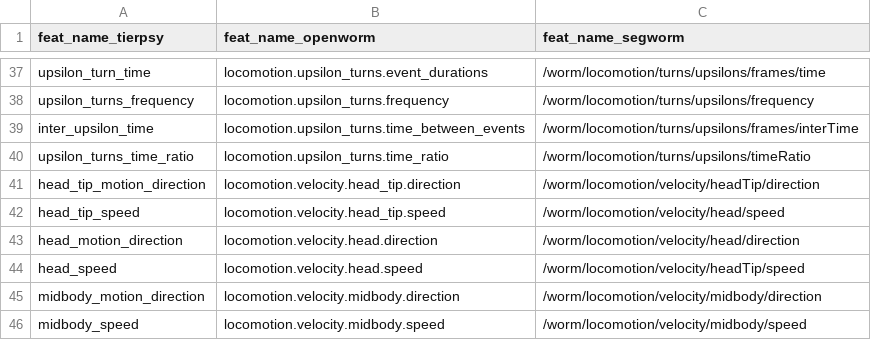
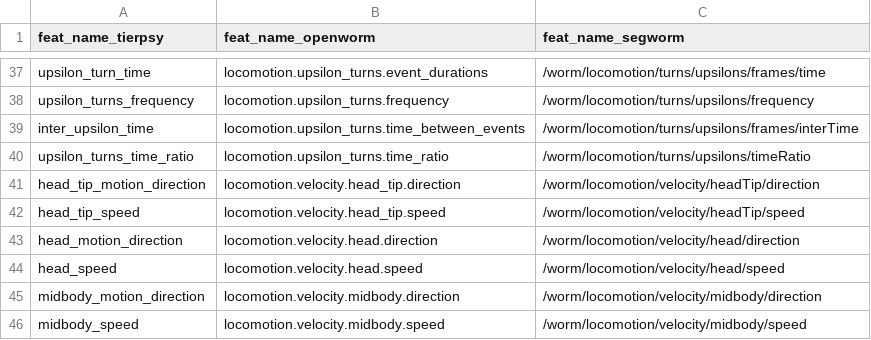
Before and after one commit to ver228/Single_Worm_Analysis, a CSV file: compare_segworm/conversion_table.csv, drawn as a sheet; only a part is shown, gaps mark what is left out; the diff covers the shown part only.

```diff
--- a/compare_segworm/conversion_table.csv
+++ b/compare_segworm/conversion_table.csv
@@ -41,5 +41,5 @@ upsilon_turns_time_ratio,locomotion.upsilon_turns.time_ratio,/worm/locomotion/tu
 head_tip_motion_direction,locomotion.velocity.head_tip.direction,/worm/locomotion/velocity/headTip/direction
-head_tip_speed,locomotion.velocity.head_tip.speed,/worm/locomotion/velocity/head/speed
+head_tip_speed,locomotion.velocity.head_tip.speed,/worm/locomotion/velocity/headTip/speed
 head_motion_direction,locomotion.velocity.head.direction,/worm/locomotion/velocity/head/direction
-head_speed,locomotion.velocity.head.speed,/worm/locomotion/velocity/headTip/speed
+head_speed,locomotion.velocity.head.speed,/worm/locomotion/velocity/head/speed
 midbody_motion_direction,locomotion.velocity.midbody.direction,/worm/locomotion/velocity/midbody/direction
```
Also changed, not shown: 10 edited cells elsewhere in this file, 8 other files.
